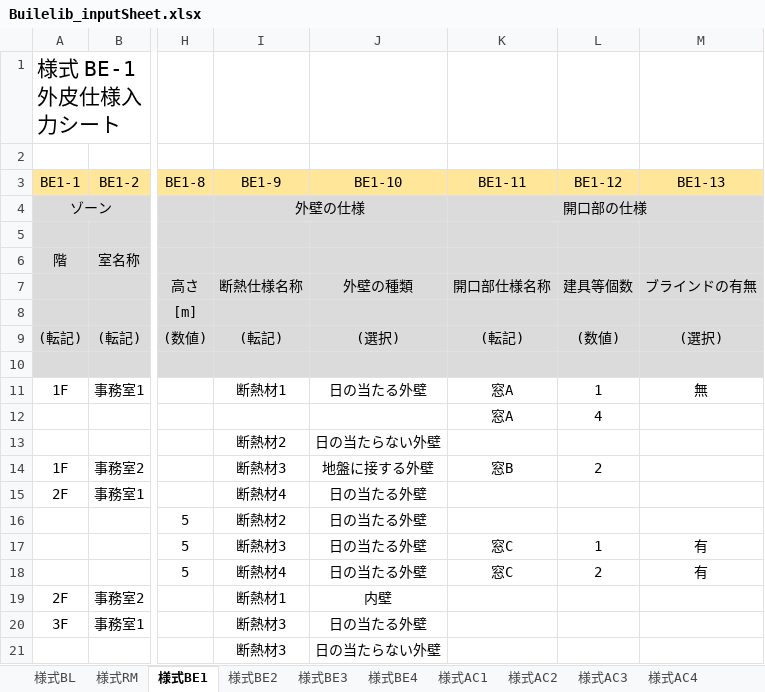
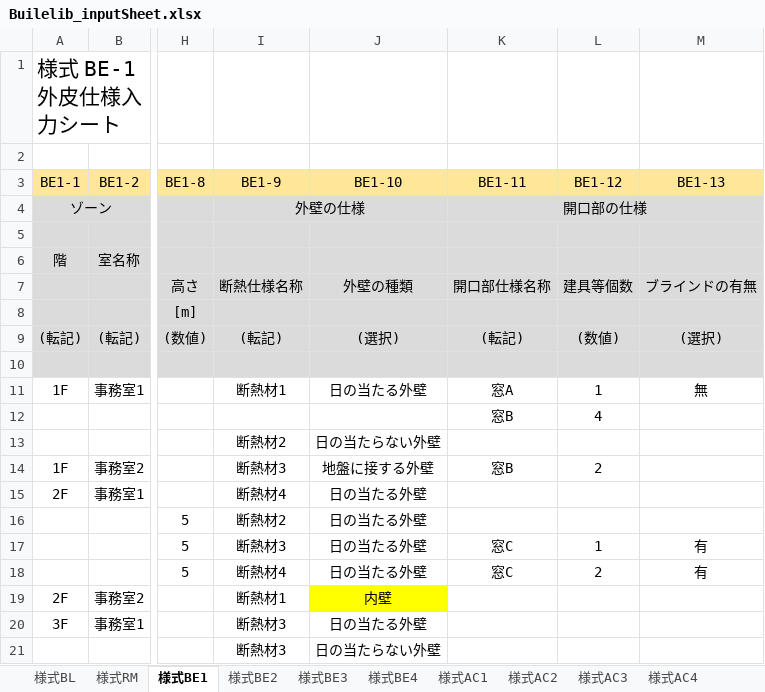
Before and after one commit to MasatoMiyata/builelib, an Excel workbook: sample/Builelib_inputSheet.xlsx, sheet 様式BE1, drawn as a sheet; only a part is shown, gaps mark what is left out; values as stored, in another font and other column widths than the file's, no borders; charts and pictures not drawn; the diff names each change by its address in the sheet, - before the commit and + after, or states it on an @@ line.

```diff
--- a/sample/Builelib_inputSheet.xlsx (sheet 様式BE1)
+++ b/sample/Builelib_inputSheet.xlsx (sheet 様式BE1)
-K12 (BE1-11): 窓A
+K12 (BE1-11): 窓B
-J19 fill: none
+J19 fill: #FFFF00
```
Also changed, not shown: sheet 様式AC2, charts or pictures, 3 other files.
